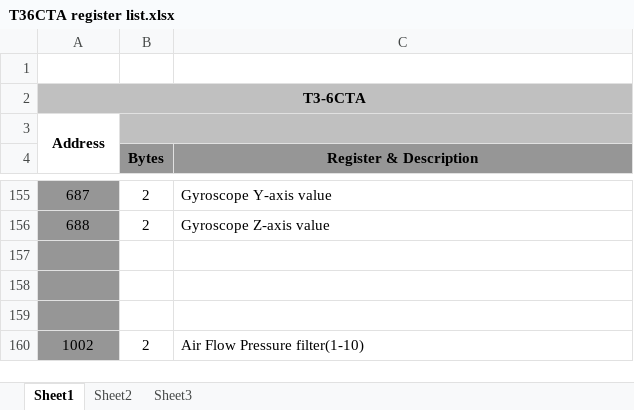
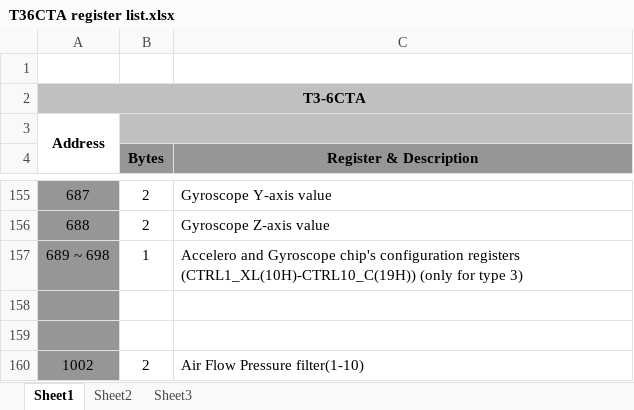
Before and after one commit to temcocontrols/T3_Modules, an Excel workbook: Docs/T36CTA register list.xlsx, sheet Sheet1, drawn as a sheet; only a part is shown, gaps mark what is left out; values as stored, in another font and other column widths than the file's, no borders; the diff names each change by its address in the sheet, - before the commit and + after, or states it on an @@ line.

Commit message:
Modified register list spreadsheet

```diff
--- a/Docs/T36CTA register list.xlsx (sheet Sheet1)
+++ b/Docs/T36CTA register list.xlsx (sheet Sheet1)
-row 157: (empty)
+row 157: 689 ~ 698 | 1 | Accelero and Gyroscope chip's configuration registers (CTRL1_XL(10H)-CTRL10_C(19H)) (only for type 3)
```
